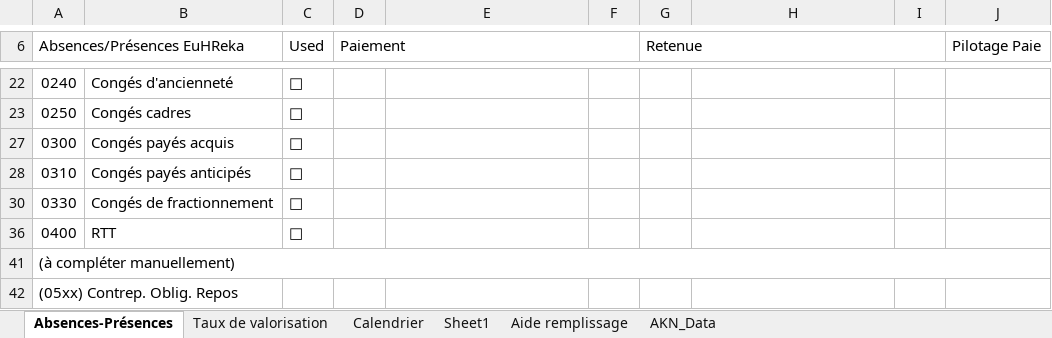
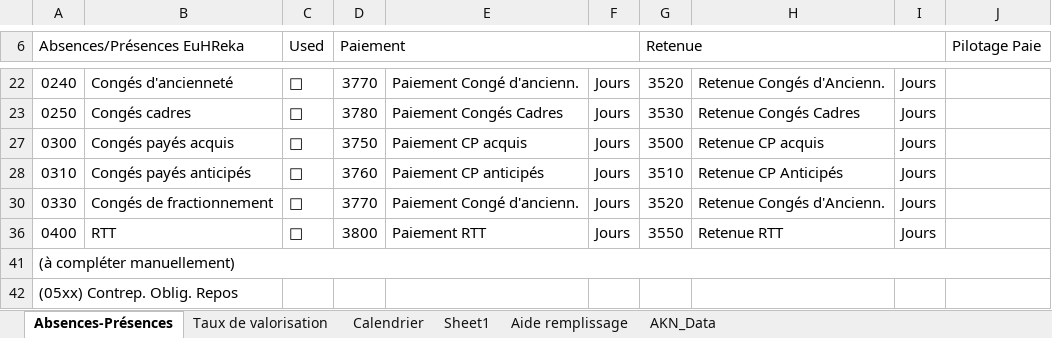
Before and after one commit to PatrickFarges/ClaudeCode, an Excel workbook: WTC Absences/AKN France Absences-Presences Catalogue.xlsx, sheet Absences-Présences, drawn as a sheet; only a part is shown, gaps mark what is left out; values as stored, in another font and other column widths than the file's, no cell formats; charts and pictures not drawn; the diff covers the shown part only; the diff names each change by its address in the sheet, - before the commit and + after, or states it on an @@ line.

```diff
--- a/WTC Absences/AKN France Absences-Presences Catalogue.xlsx (sheet Absences-Présences)
+++ b/WTC Absences/AKN France Absences-Presences Catalogue.xlsx (sheet Absences-Présences)
-D22 (Paiement): (empty)
+D22 (Paiement): 3770
-E22: (empty)
+E22: Paiement Congé d'ancienn.
-F22:F23: (empty)
+F22:F23: Jours
-G22 (Retenue): (empty)
+G22 (Retenue): 3520
-H22: (empty)
+H22: Retenue Congés d'Ancienn.
-I22:I23: (empty)
+I22:I23: Jours
-D23 (Paiement): (empty)
+D23 (Paiement): 3780
-E23: (empty)
+E23: Paiement Congés Cadres
-G23 (Retenue): (empty)
+G23 (Retenue): 3530
-H23: (empty)
+H23: Retenue Congés Cadres
-D27 (Paiement): (empty)
+D27 (Paiement): 3750
-E27: (empty)
+E27: Paiement CP acquis
-F27:F28: (empty)
+F27:F28: Jours
-G27 (Retenue): (empty)
+G27 (Retenue): 3500
-H27: (empty)
+H27: Retenue CP acquis
-I27:I28: (empty)
+I27:I28: Jours
-D28 (Paiement): (empty)
+D28 (Paiement): 3760
-E28: (empty)
+E28: Paiement CP anticipés
-G28 (Retenue): (empty)
+G28 (Retenue): 3510
-H28: (empty)
+H28: Retenue CP Anticipés
-D30 (Paiement): (empty)
+D30 (Paiement): 3770
-E30: (empty)
+E30: Paiement Congé d'ancienn.
-F30: (empty)
+F30: Jours
-G30 (Retenue): (empty)
+G30 (Retenue): 3520
-H30: (empty)
+H30: Retenue Congés d'Ancienn.
-I30: (empty)
+I30: Jours
-D36 (Paiement): (empty)
+D36 (Paiement): 3800
-E36: (empty)
+E36: Paiement RTT
-F36: (empty)
+F36: Jours
-G36 (Retenue): (empty)
+G36 (Retenue): 3550
-H36: (empty)
+H36: Retenue RTT
-I36: (empty)
+I36: Jours
```
Also changed, not shown: 38 added rows, 25 removed rows, 14 hidden or unhidden rows, 77 edited cells and merged cells elsewhere in this sheet, sheet AKN_Data, cell formats, hidden cells, 3 other files.
